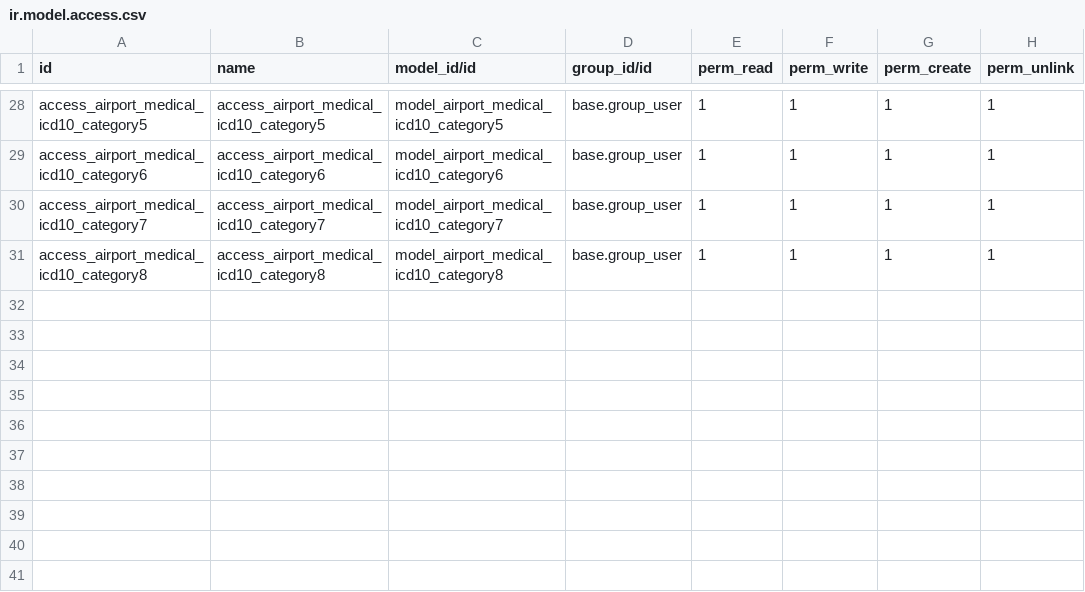
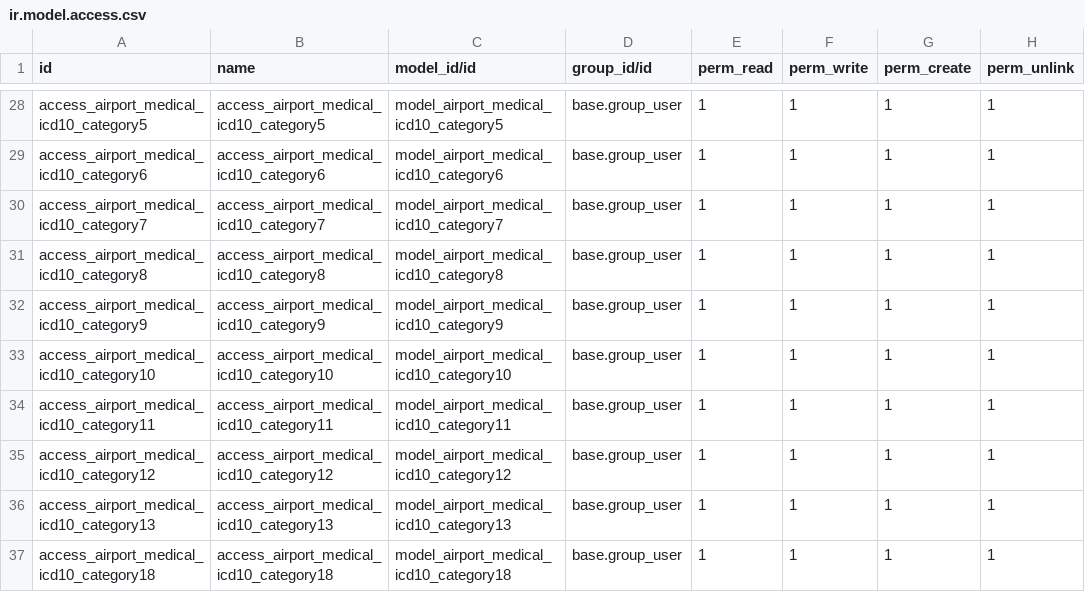
Before and after one commit to ylen000/airport, a CSV file: security/ir.model.access.csv, drawn as a sheet; only a part is shown, gaps mark what is left out; the diff names each change by its address in the sheet, - before the commit and + after, or states it on an @@ line.

```diff
--- a/security/ir.model.access.csv
+++ b/security/ir.model.access.csv
+row 32: access_airport_medical_icd10_category9 | access_airport_medical_icd10_category9 | model_airport_medical_icd10_category9 | base.group_user | 1 | 1 | 1 | 1
+row 33: access_airport_medical_icd10_category10 | access_airport_medical_icd10_category10 | model_airport_medical_icd10_category10 | base.group_user | 1 | 1 | 1 | 1
+row 34: access_airport_medical_icd10_category11 | access_airport_medical_icd10_category11 | model_airport_medical_icd10_category11 | base.group_user | 1 | 1 | 1 | 1
+row 35: access_airport_medical_icd10_category12 | access_airport_medical_icd10_category12 | model_airport_medical_icd10_category12 | base.group_user | 1 | 1 | 1 | 1
+row 36: access_airport_medical_icd10_category13 | access_airport_medical_icd10_category13 | model_airport_medical_icd10_category13 | base.group_user | 1 | 1 | 1 | 1
+row 37: access_airport_medical_icd10_category18 | access_airport_medical_icd10_category18 | model_airport_medical_icd10_category18 | base.group_user | 1 | 1 | 1 | 1
```
Also changed, not shown: 28 other files.
